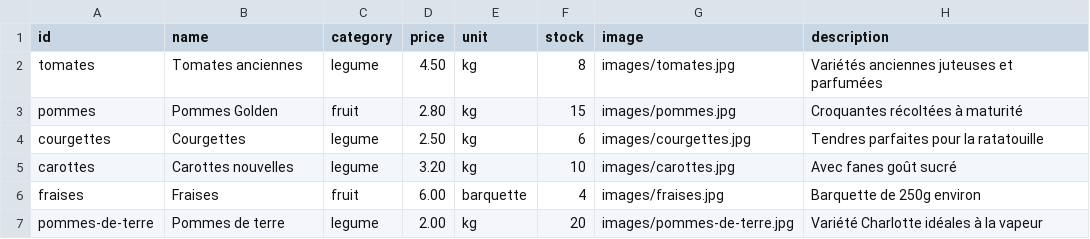
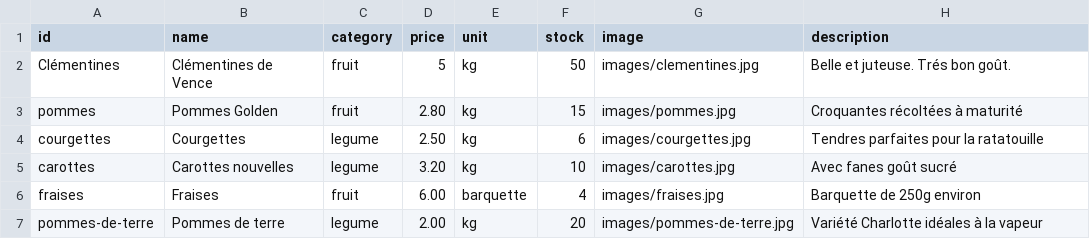
Before and after one commit to ARMANA06FR/jardin, a CSV file: produits-exemple.csv, drawn as a sheet.

Commit message:
Add files via upload

```diff
--- a/produits-exemple.csv
+++ b/produits-exemple.csv
@@ -1,3 +1,3 @@
 id,name,category,price,unit,stock,image,description
-tomates,Tomates anciennes,legume,4.50,kg,8,images/tomates.jpg,Variétés anciennes juteuses et parfumées
+Clémentines,Clémentines de Vence,fruit,5,kg,50,images/clementines.jpg,Belle et juteuse. Trés bon goût.
 pommes,Pommes Golden,fruit,2.80,kg,15,images/pommes.jpg,Croquantes récoltées à maturité
```
